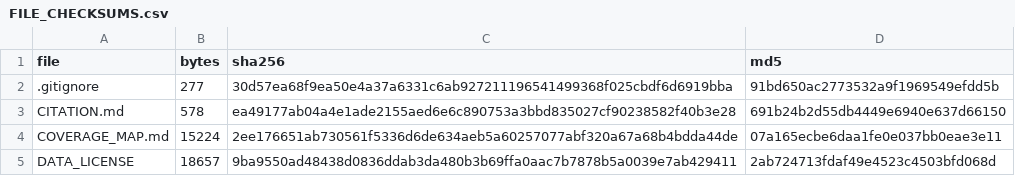
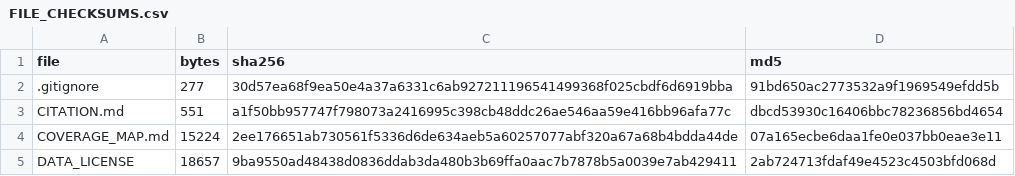
Before and after one commit to trinhanh59-lab/farming-carbon, a CSV file: reproducibility/FILE_CHECKSUMS.csv, drawn as a sheet; only a part is shown.

Commit message:
Refresh citation checksum after DOI metadata update

```diff
--- a/reproducibility/FILE_CHECKSUMS.csv
+++ b/reproducibility/FILE_CHECKSUMS.csv
@@ -2,3 +2,3 @@ file,bytes,sha256,md5
 .gitignore,277,30d57ea68f9ea50e4a37a6331c6ab927211196541499368f025cbdf6d6919bba,91bd650ac2773532a9f1969549efdd5b
-CITATION.md,578,ea49177ab04a4e1ade2155aed6e6c890753a3bbd835027cf90238582f40b3e28,691b24b2d55db4449e6940e637d66150
+CITATION.md,551,a1f50bb957747f798073a2416995c398cb48ddc26ae546aa59e416bb96afa77c,dbcd53930c16406bbc78236856bd4654
 COVERAGE_MAP.md,15224,2ee176651ab730561f5336d6de634aeb5a60257077abf320a67a68b4bdda44de,07a165ecbe6daa1fe0e037bb0eae3e11
```
